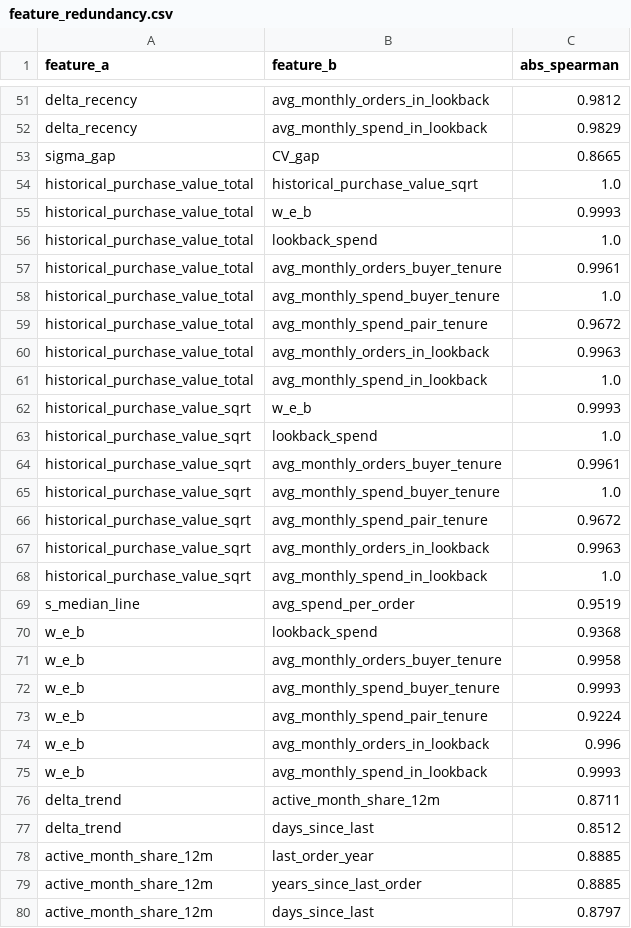
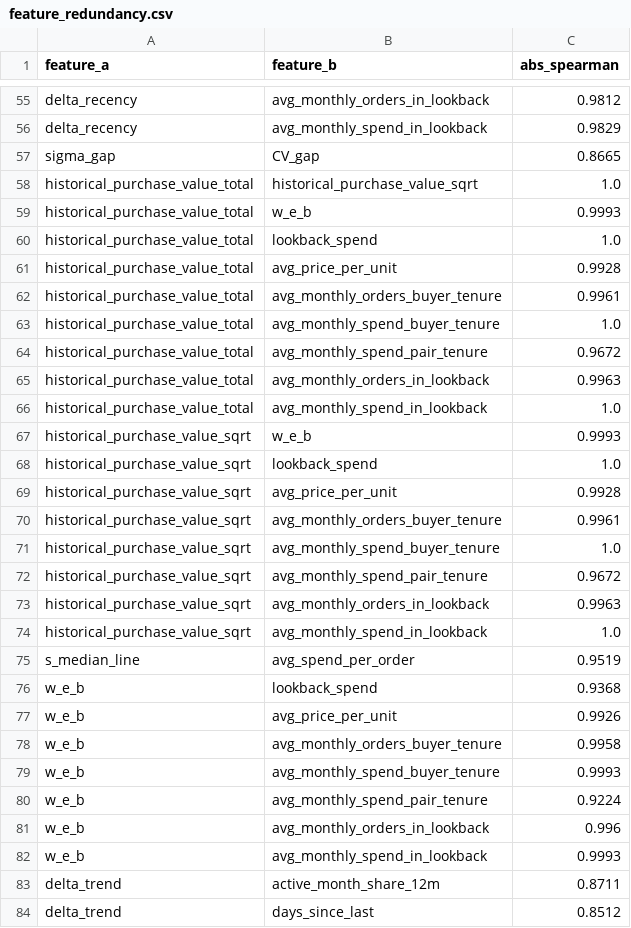
Before and after one commit to FridljDa/DataMininghackathon, a CSV file: data/10_feature_analysis/online/level1/feature_redundancy.csv, drawn as a sheet; only a part is shown, gaps mark what is left out; the shorter side is filled out with more unchanged rows; the diff covers the shown part only.

```diff
--- a/data/10_feature_analysis/online/level1/feature_redundancy.csv
+++ b/data/10_feature_analysis/online/level1/feature_redundancy.csv
@@ -56,2 +60,3 @@ historical_purchase_value_total,w_e_b,0.9993
 historical_purchase_value_total,lookback_spend,1.0
+historical_purchase_value_total,avg_price_per_unit,0.9928
 historical_purchase_value_total,avg_monthly_orders_buyer_tenure,0.9961
@@ -63,2 +68,3 @@ historical_purchase_value_sqrt,w_e_b,0.9993
 historical_purchase_value_sqrt,lookback_spend,1.0
+historical_purchase_value_sqrt,avg_price_per_unit,0.9928
 historical_purchase_value_sqrt,avg_monthly_orders_buyer_tenure,0.9961
@@ -70,2 +76,3 @@ s_median_line,avg_spend_per_order,0.9519
 w_e_b,lookback_spend,0.9368
+w_e_b,avg_price_per_unit,0.9926
 w_e_b,avg_monthly_orders_buyer_tenure,0.9958
```
Also changed, not shown: 8 added rows elsewhere in this file, data/10_feature_analysis/offline/level1/feature_redundancy.csv, data/10_feature_analysis/offline/level1/feature_summary.csv, 15 other files.
